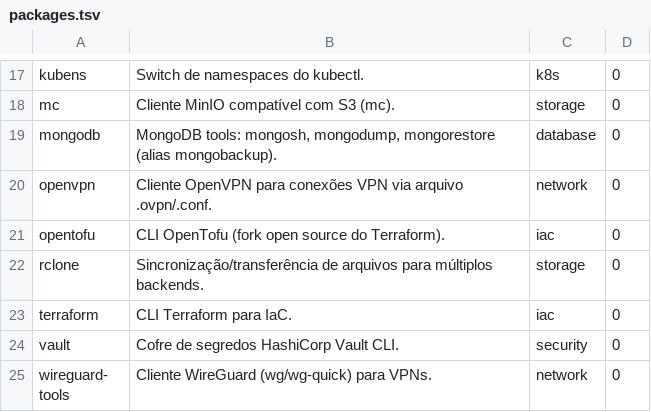
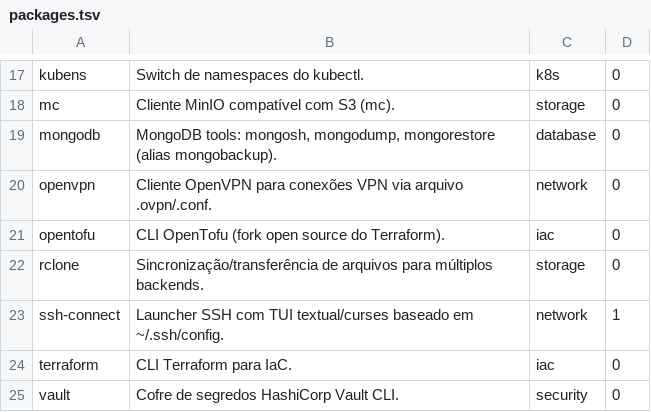
Before and after one commit to marioaugustorama/devops-tools, a TSV file: scripts/packages.tsv, drawn as a sheet; only a part is shown, gaps mark what is left out; the shorter side is filled out with more unchanged rows; the diff names each change by its address in the sheet, - before the commit and + after, or states it on an @@ line.

Commit message:
Integrate ssh-connect into container image

```diff
--- a/scripts/packages.tsv
+++ b/scripts/packages.tsv
+row 23: ssh-connect | Launcher SSH com TUI textual/curses baseado em ~/.ssh/config. | network | 1
```
Also changed, not shown: scripts/commands.tsv, 3 other files.
